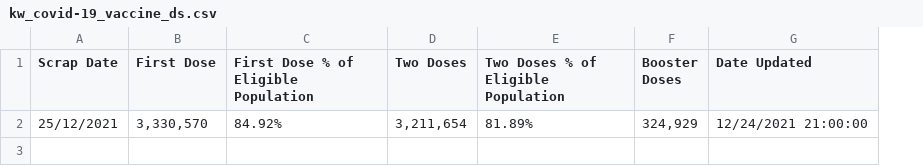
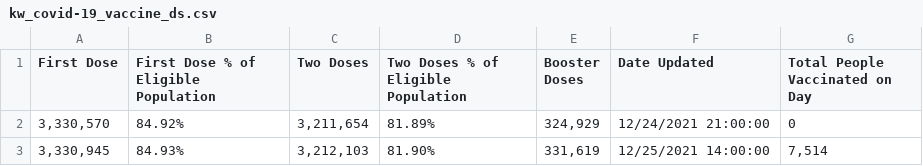
Before and after one commit to massivelyintelligent/kwcovid19, a CSV file: kw_covid-19_vaccine_ds.csv, drawn as a sheet; removed rows and columns are numbered as before the commit, all else as after; the diff names each change by its address in the sheet, - before the commit and + after, or states it on an @@ line.

Commit message:
Vaccine Updated Format + Data

```diff
--- a/kw_covid-19_vaccine_ds.csv
+++ b/kw_covid-19_vaccine_ds.csv
-column A (Scrap Date), row 2: 25/12/2021
+column G (Total People Vaccinated on Day), row 2: 0
+row 3: 3,330,945 | 84.93% | 3,212,103 | 81.90% | 331,619 | 12/25/2021 14:00:00 | 7,514
```
